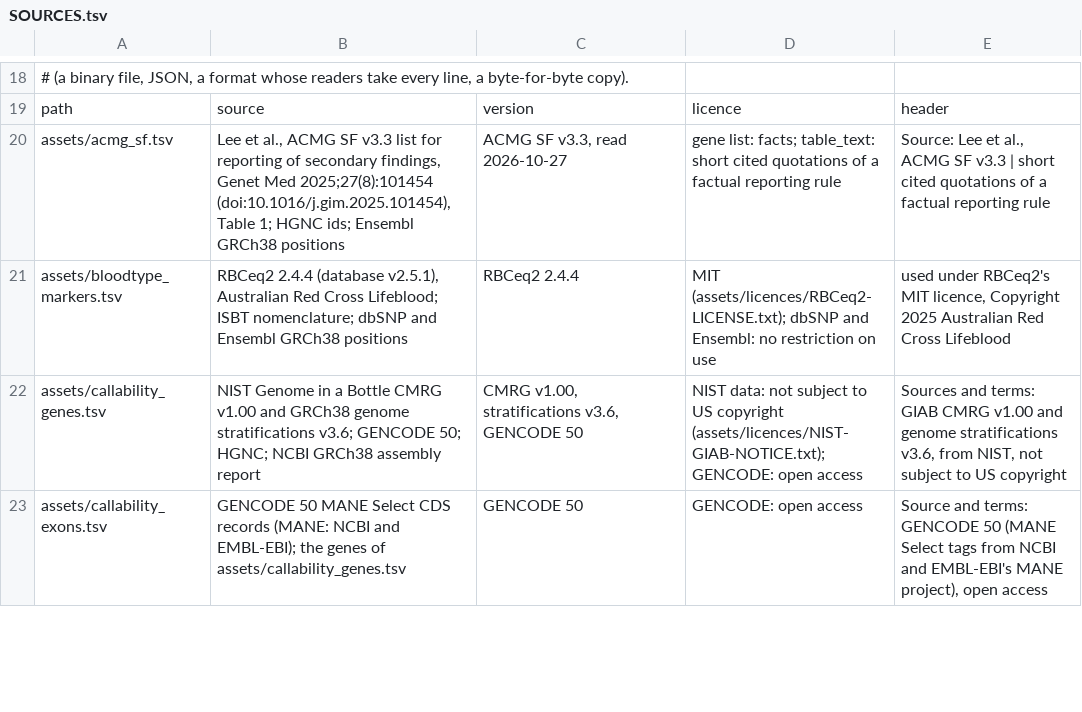
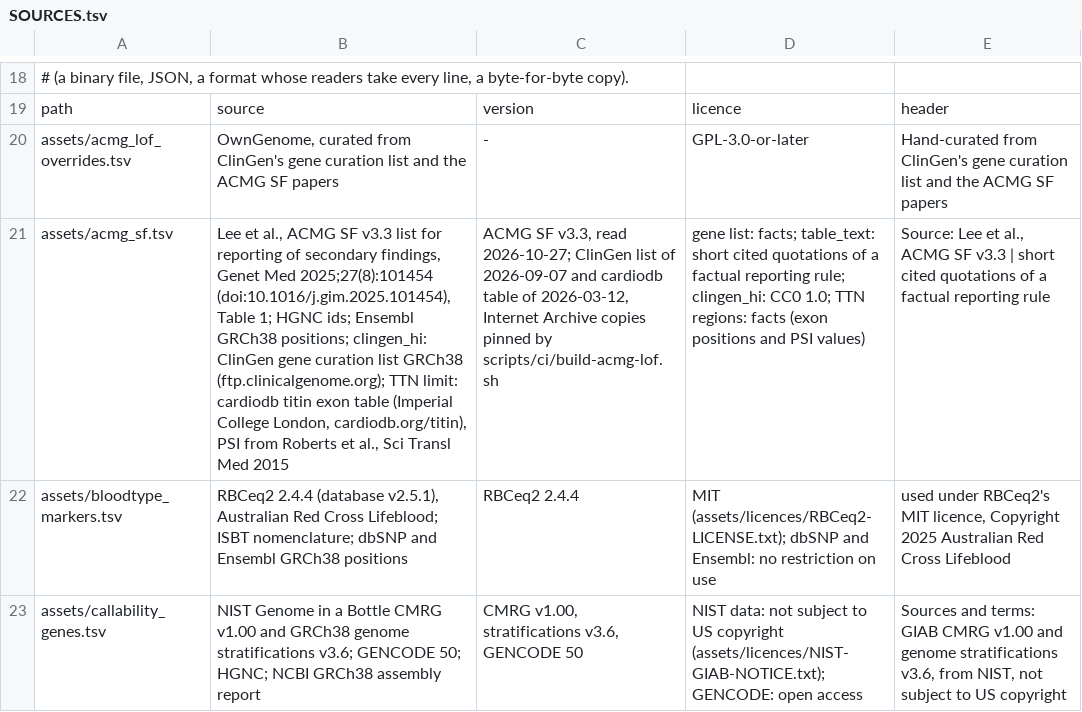
Before and after one commit to GeiserX/OwnGenome, a TSV file: assets/SOURCES.tsv, drawn as a sheet; only a part is shown, gaps mark what is left out; the shorter side is filled out with more unchanged rows; addresses are those after the commit; the diff names each change by its address in the sheet, - before the commit and + after, or states it on an @@ line.

Commit message:
fix(acmg): count TTN truncations in every exon with high PSI and give a reason for every lof the score does not settle
ACMG SF v3.2 Table 1 footnote f counts frameshift, nonsense and
splice variants of TTN exons with high PSI, with no band limit; v3.3
shortens it to "only truncating variants". The A-band rule dropped
truncations in high-PSI I-band and M-band exons. og dev build acmg-lof
now writes TTN's limit cell from a pinned copy of cardiodb's titin exon
table: the 7 runs of exons with PSI over 90%, 2 bases wider at each end.
A ClinVar hit the clinical VCF does not hold is reported with a
condition to check, not set apart.

Only ClinGen scores 3 (yes) and 40 (no) decide lof alone. Every other
gene needs a reviewed row with its reason in
assets/acmg_lof_overrides.tsv, or the build stops. DSG2 and DSC2 are
yes, RBM20 mark, DES no. SOURCES.tsv names ClinGen (CC0) and cardiodb.

Bead: clin-05
Bead: clin-08

```diff
--- a/assets/SOURCES.tsv
+++ b/assets/SOURCES.tsv
+row 20: assets/acmg_lof_overrides.tsv | OwnGenome, curated from ClinGen's gene curation list and the ACMG SF papers | - | GPL-3.0-or-later | Hand-curated from ClinGen's gene curation list and the ACMG SF papers
-B21: …Ensembl GRCh38 positions
+B21: …Ensembl GRCh38 positions; clingen_hi: ClinGen gene curation list GRCh38 (ftp.clinicalgenome.org); TTN limit: cardiodb titin exon table (Imperial College London, cardiodb.org/titin), PSI from Roberts et al., Sci Transl Med 2015
-C21: …v3.3, read 2026-10-27
+C21: …v3.3, read 2026-10-27; ClinGen list of 2026-09-07 and cardiodb table of 2026-03-12, Internet Archive copies pinned by scripts/ci/build-acmg-lof.sh
-D21: …factual reporting rule
+D21: …factual reporting rule; clingen_hi: CC0 1.0; TTN regions: facts (exon positions and PSI values)
```
Also changed, not shown: assets/acmg_sf.tsv, 10 other files.
